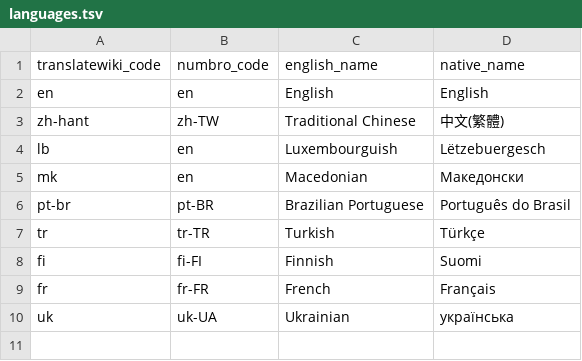
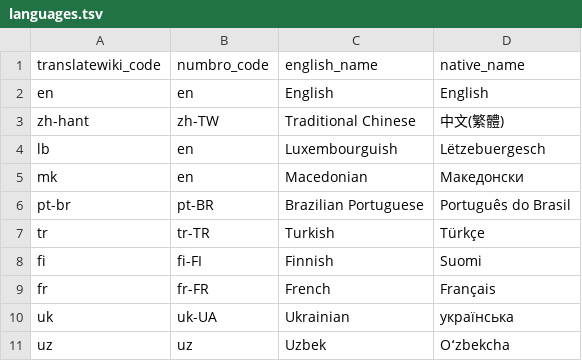
Before and after one commit to wikimedia/analytics-wikistats2, a TSV file: src/languages.tsv, drawn as a sheet; the diff names each change by its address in the sheet, - before the commit and + after, or states it on an @@ line.

Commit message:
Enable Uzbek interface translation
Change-Id: I9963884c69ede9f5a13f15f5534396dde998e287

```diff
--- a/src/languages.tsv
+++ b/src/languages.tsv
+row 11: uz | uz | Uzbek | Oʻzbekcha
```
Also changed, not shown: 59 other files.
